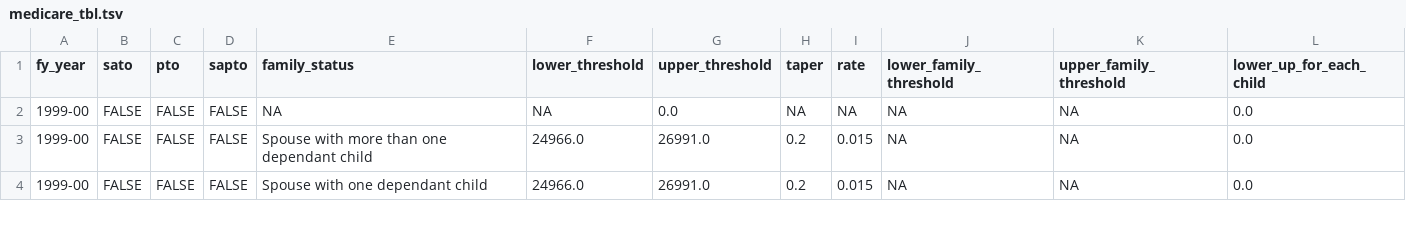
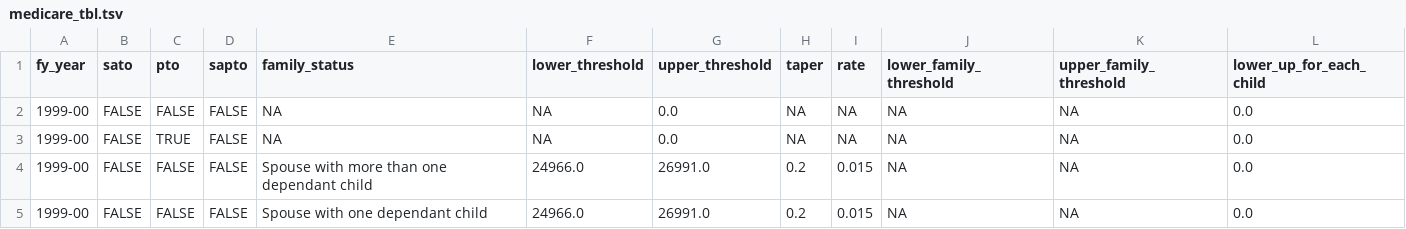
Before and after one commit to HughParsonage/grattan, a TSV file: data-raw/medicare_tbl.tsv, drawn as a sheet; only a part is shown; the diff covers the shown part only.

```diff
--- a/data-raw/medicare_tbl.tsv
+++ b/data-raw/medicare_tbl.tsv
@@ -2,2 +2,3 @@ fy_year	sato	pto	sapto	family_status	lower_threshold	upper_threshold	taper	rate
 1999-00	FALSE	FALSE	FALSE	NA	NA	0.0	NA	NA	NA	NA	0.0
+1999-00	FALSE	TRUE	FALSE	NA	NA	0.0	NA	NA	NA	NA	0.0
 1999-00	FALSE	FALSE	FALSE	Spouse with more than one dependant child	24966.0	26991.0	0.2	0.015	NA	NA	0.0
```
Also changed, not shown: 12 added rows elsewhere in this file, data-raw/tax-brackets-and-marginal-rates-by-fy.tsv, 8 other files.
